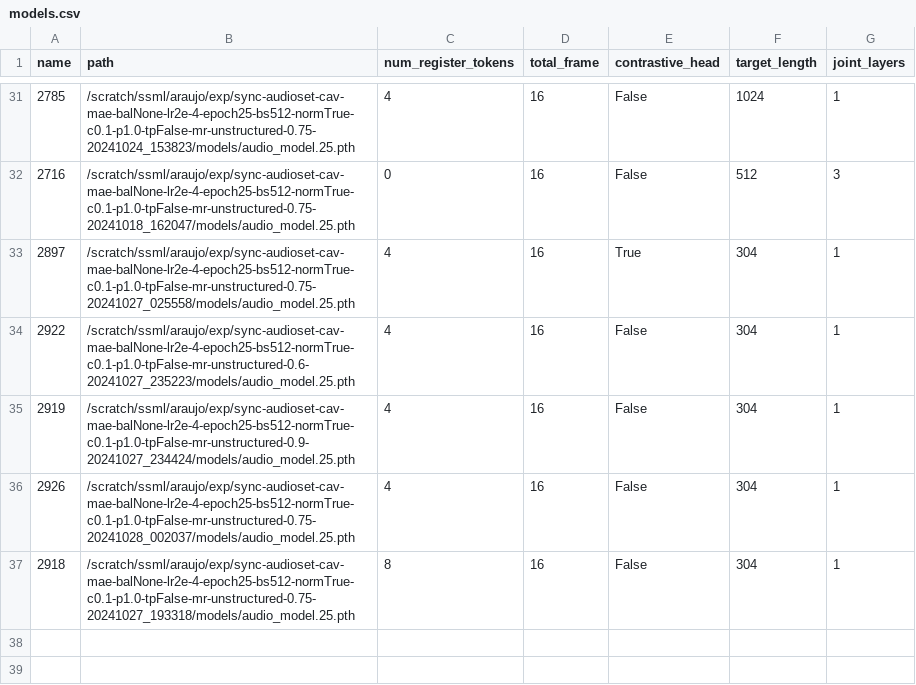
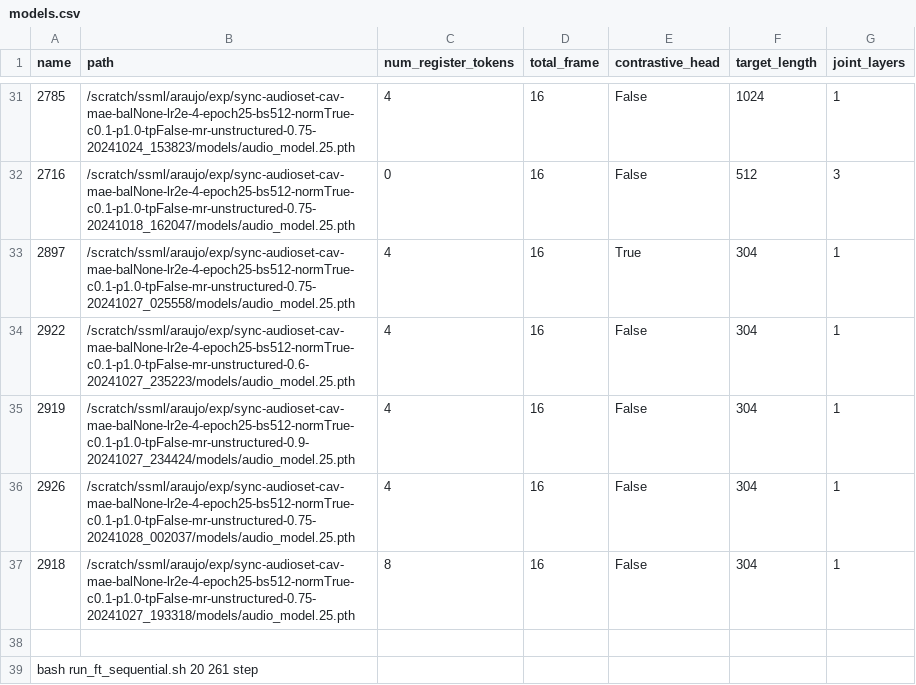
Before and after one commit to edsonroteia/cav-mae, a CSV file: models.csv, drawn as a sheet; only a part is shown, gaps mark what is left out.

Commit message:
update sequentia ft script to run multiple models

```diff
--- a/models.csv
+++ b/models.csv
@@ -37 +37,3 @@ name,path,num_register_tokens,total_frame,contrastive_head,target_length,joint_l
 2918,/scratch/ssml/araujo/exp/sync-audioset-cav-mae-balNone-lr2e-4-epoch25-bs512-normTrue-c0.1-p1.0-tpFalse-mr-unstructured-0.75-20241027_193318/models/audio_model.25.pth,8,16,False,304,1
+
+bash run_ft_sequential.sh 20 261 step
```
Also changed, not shown: 1 other file.
